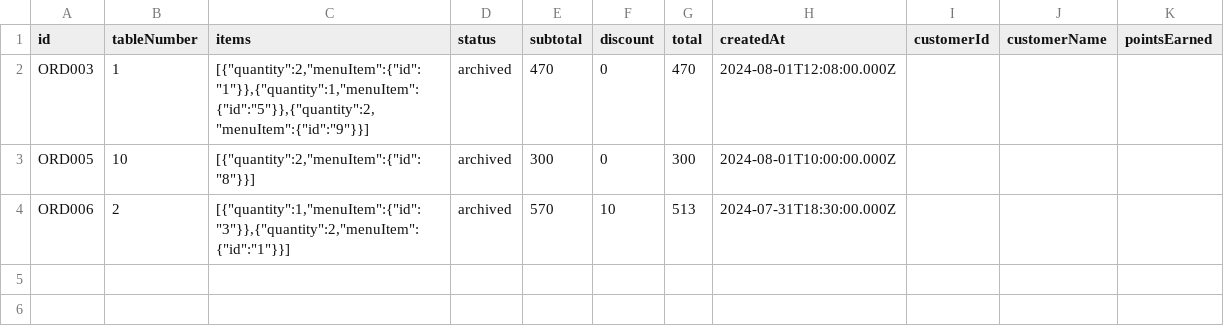
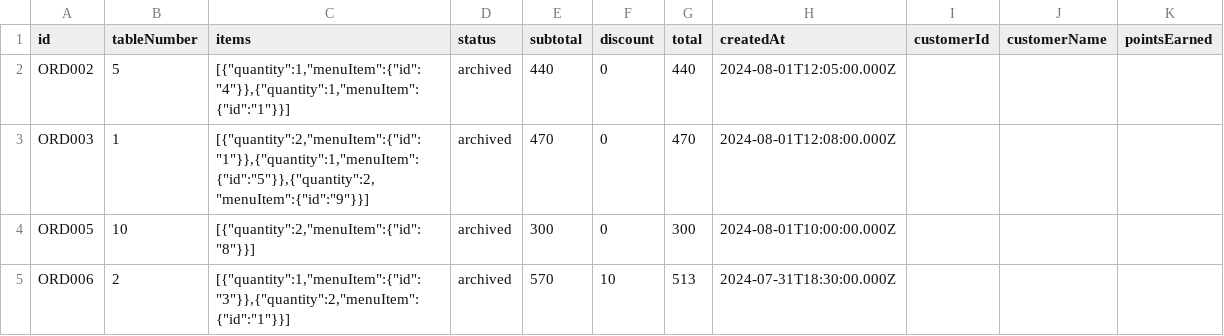
Before and after one commit to negirox/Khanewala, a CSV file: data/orders_archived.csv, drawn as a sheet.

```diff
--- a/data/orders_archived.csv
+++ b/data/orders_archived.csv
@@ -1,2 +1,3 @@
 id,tableNumber,items,status,subtotal,discount,total,createdAt,customerId,customerName,pointsEarned
+ORD002,5,"[{""quantity"":1,""menuItem"":{""id"":""4""}},{""quantity"":1,""menuItem"":{""id"":""1""}}]",archived,440,0,440,2024-08-01T12:05:00.000Z,,,
 ORD003,1,"[{""quantity"":2,""menuItem"":{""id"":""1""}},{""quantity"":1,""menuItem"":{""id"":""5""}},{""quantity"":2,""menuItem"":{""id"":""9""}}]",archived,470,0,470,2024-08-01T12:08:00.000Z,,,
```
Also changed, not shown: data/orders_active.csv, data/tables.csv, 2 other files.
